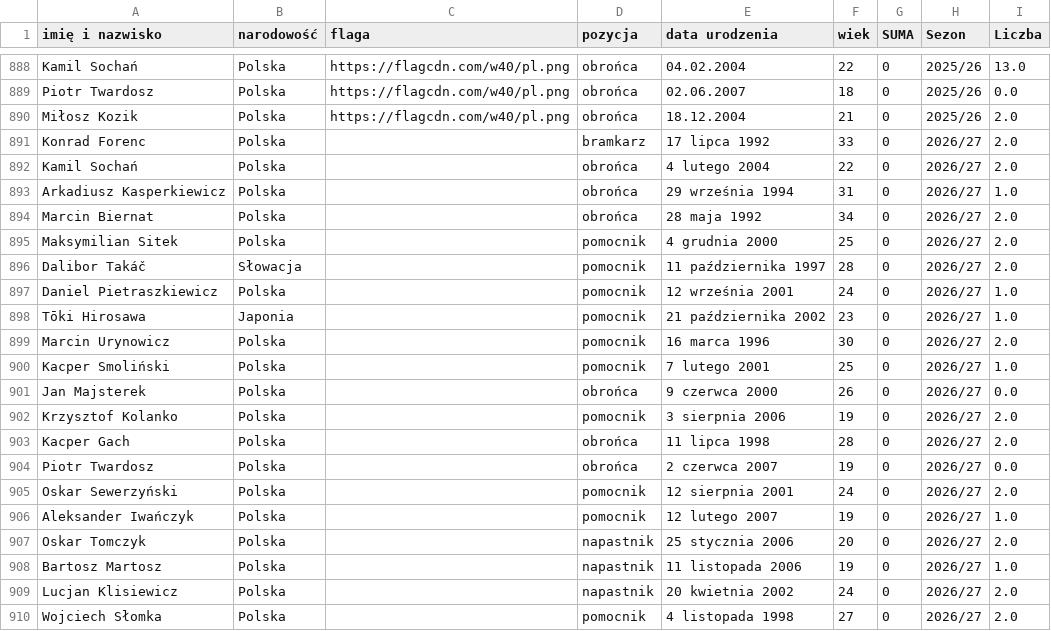
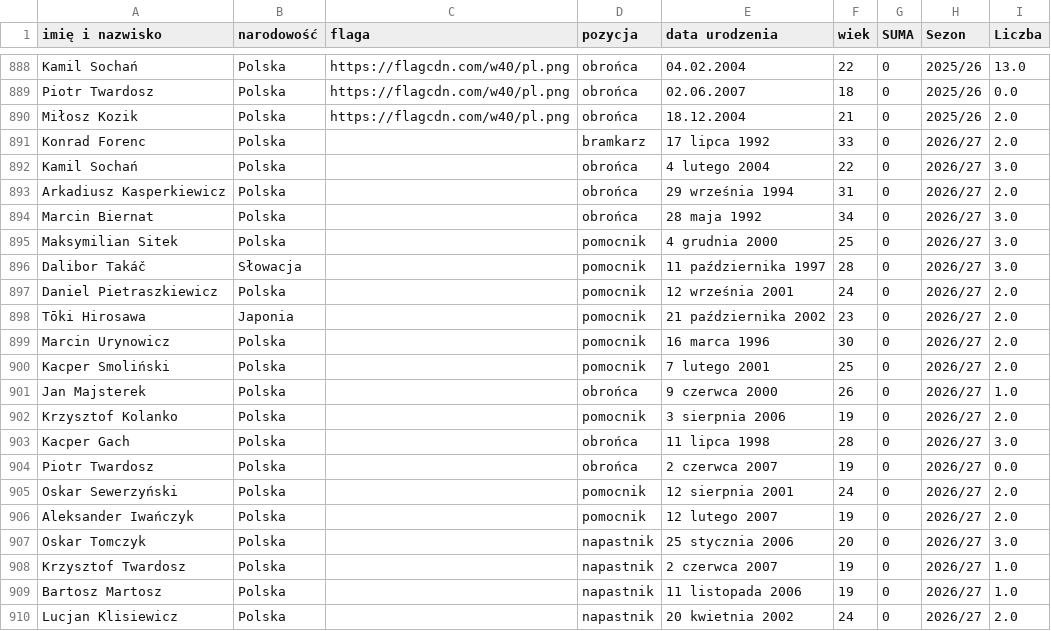
Before and after one commit to DomJer004/TSP_Baza, a CSV file: pilkarze.csv, drawn as a sheet; only a part is shown, gaps mark what is left out; the shorter side is filled out with more unchanged rows.

Commit message:
Modify player entries and ratings in pilkarze.csv
Updated player ratings and positions for the 2026/27 season.

```diff
--- a/pilkarze.csv
+++ b/pilkarze.csv
@@ -891,18 +891,19 @@ Miłosz Kozik,Polska,https://flagcdn.com/w40/pl.png,obrońca,18.12.2004,21,0,202
 Konrad Forenc,Polska,,bramkarz,17 lipca 1992,33,0,2026/27,2.0
-Kamil Sochań,Polska,,obrońca,4 lutego 2004,22,0,2026/27,2.0
-Arkadiusz Kasperkiewicz,Polska,,obrońca,29 września 1994,31,0,2026/27,1.0
-Marcin Biernat,Polska,,obrońca,28 maja 1992,34,0,2026/27,2.0
-Maksymilian Sitek,Polska,,pomocnik,4 grudnia 2000,25,0,2026/27,2.0
-Dalibor Takáč,Słowacja,,pomocnik,11 października 1997,28,0,2026/27,2.0
-Daniel Pietraszkiewicz,Polska,,pomocnik,12 września 2001,24,0,2026/27,1.0
-Tōki Hirosawa,Japonia,,pomocnik,21 października 2002,23,0,2026/27,1.0
+Kamil Sochań,Polska,,obrońca,4 lutego 2004,22,0,2026/27,3.0
+Arkadiusz Kasperkiewicz,Polska,,obrońca,29 września 1994,31,0,2026/27,2.0
+Marcin Biernat,Polska,,obrońca,28 maja 1992,34,0,2026/27,3.0
+Maksymilian Sitek,Polska,,pomocnik,4 grudnia 2000,25,0,2026/27,3.0
+Dalibor Takáč,Słowacja,,pomocnik,11 października 1997,28,0,2026/27,3.0
+Daniel Pietraszkiewicz,Polska,,pomocnik,12 września 2001,24,0,2026/27,2.0
+Tōki Hirosawa,Japonia,,pomocnik,21 października 2002,23,0,2026/27,2.0
 Marcin Urynowicz,Polska,,pomocnik,16 marca 1996,30,0,2026/27,2.0
-Kacper Smoliński,Polska,,pomocnik,7 lutego 2001,25,0,2026/27,1.0
-Jan Majsterek,Polska,,obrońca,9 czerwca 2000,26,0,2026/27,0.0
+Kacper Smoliński,Polska,,pomocnik,7 lutego 2001,25,0,2026/27,2.0
+Jan Majsterek,Polska,,obrońca,9 czerwca 2000,26,0,2026/27,1.0
 Krzysztof Kolanko,Polska,,pomocnik,3 sierpnia 2006,19,0,2026/27,2.0
-Kacper Gach,Polska,,obrońca,11 lipca 1998,28,0,2026/27,2.0
+Kacper Gach,Polska,,obrońca,11 lipca 1998,28,0,2026/27,3.0
 Piotr Twardosz,Polska,,obrońca,2 czerwca 2007,19,0,2026/27,0.0
 Oskar Sewerzyński,Polska,,pomocnik,12 sierpnia 2001,24,0,2026/27,2.0
-Aleksander Iwańczyk,Polska,,pomocnik,12 lutego 2007,19,0,2026/27,1.0
-Oskar Tomczyk,Polska,,napastnik,25 stycznia 2006,20,0,2026/27,2.0
+Aleksander Iwańczyk,Polska,,pomocnik,12 lutego 2007,19,0,2026/27,2.0
+Oskar Tomczyk,Polska,,napastnik,25 stycznia 2006,20,0,2026/27,3.0
+Krzysztof Twardosz,Polska,,napastnik,2 czerwca 2007,19,0,2026/27,1.0
 Bartosz Martosz,Polska,,napastnik,11 listopada 2006,19,0,2026/27,1.0
```
